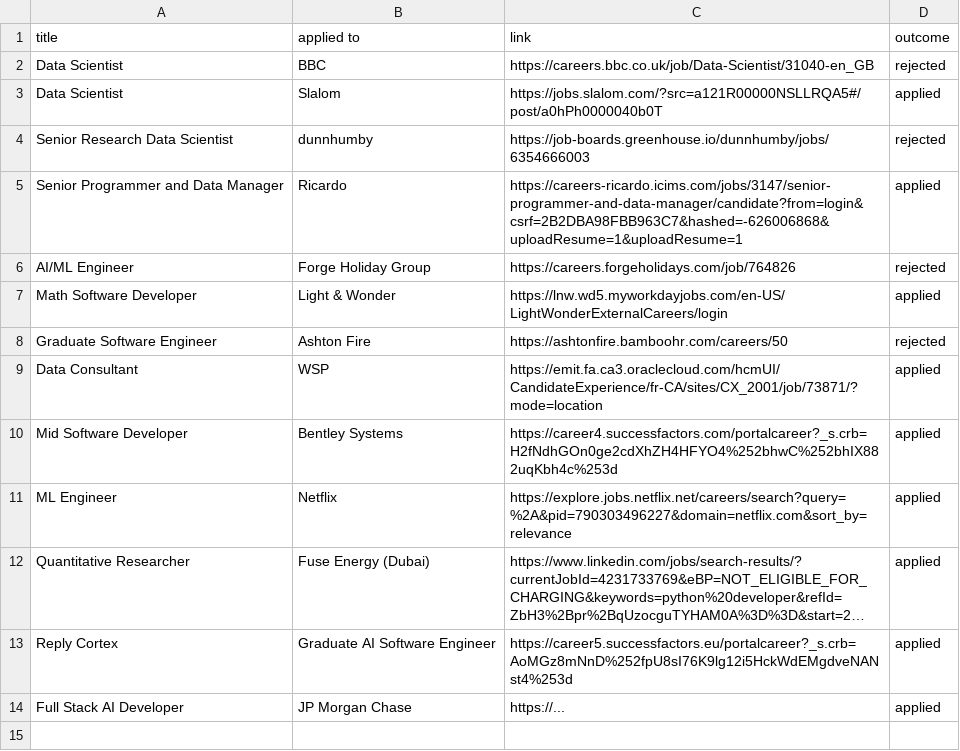
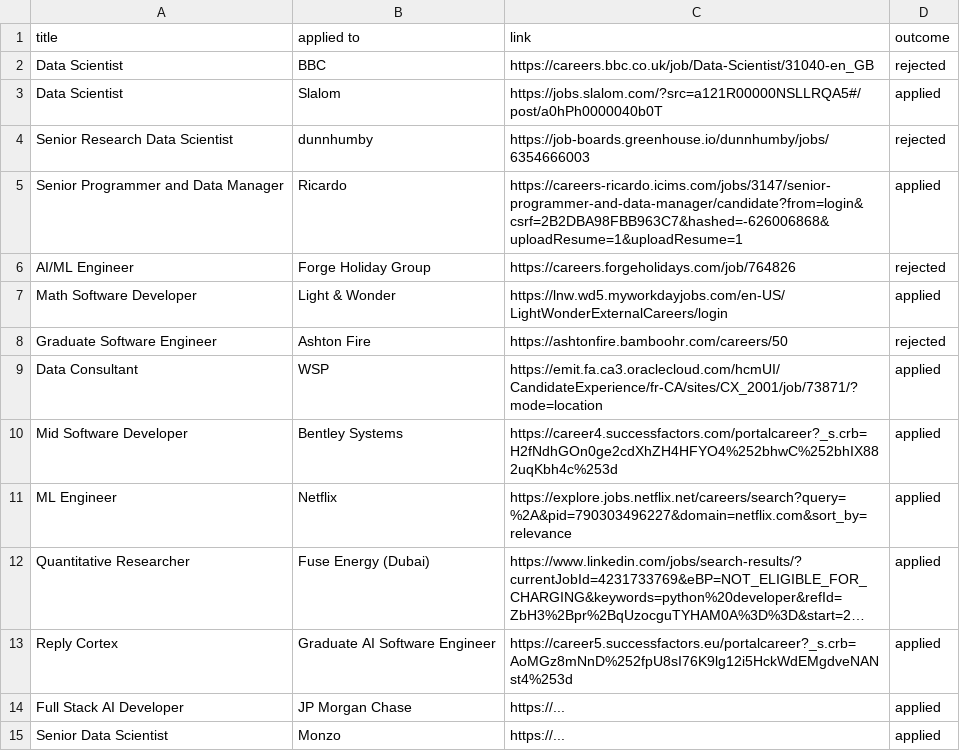
Before and after one commit to ivan020/resume, a CSV file: tracker.csv, drawn as a sheet; long unchanged cells end in …; the diff names each change by its address in the sheet, - before the commit and + after, or states it on an @@ line.

```diff
--- a/tracker.csv
+++ b/tracker.csv
+row 15: Senior Data Scientist | Monzo | https://... | applied
```
Also changed, not shown: 4 other files.
